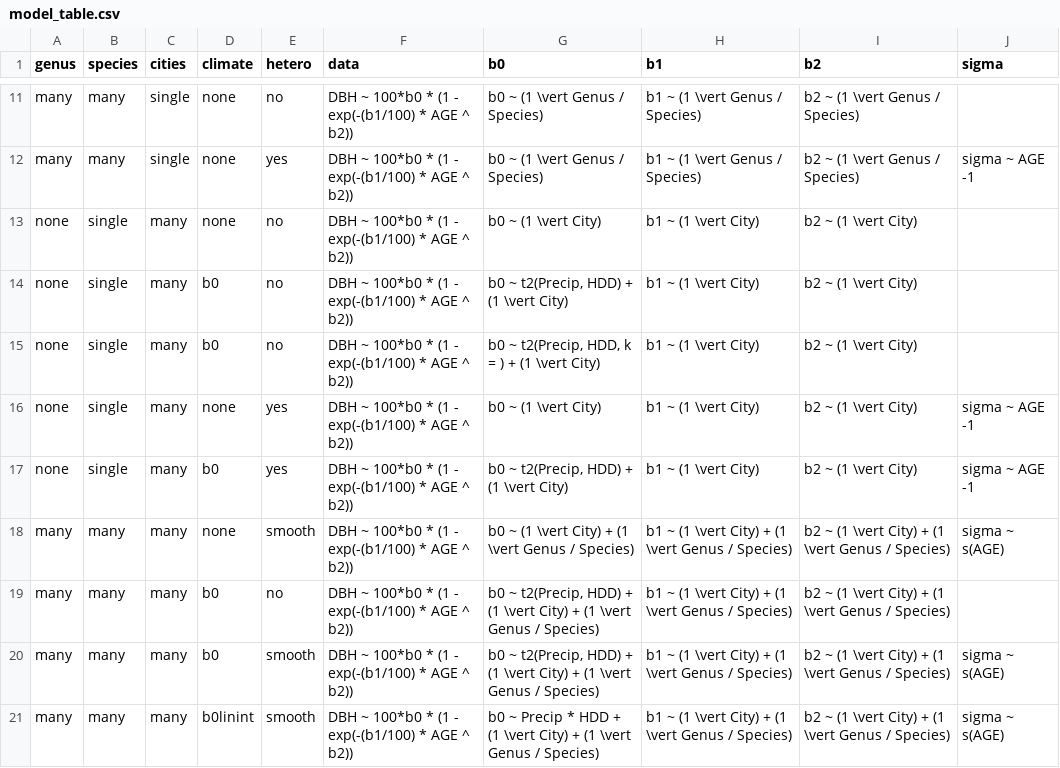
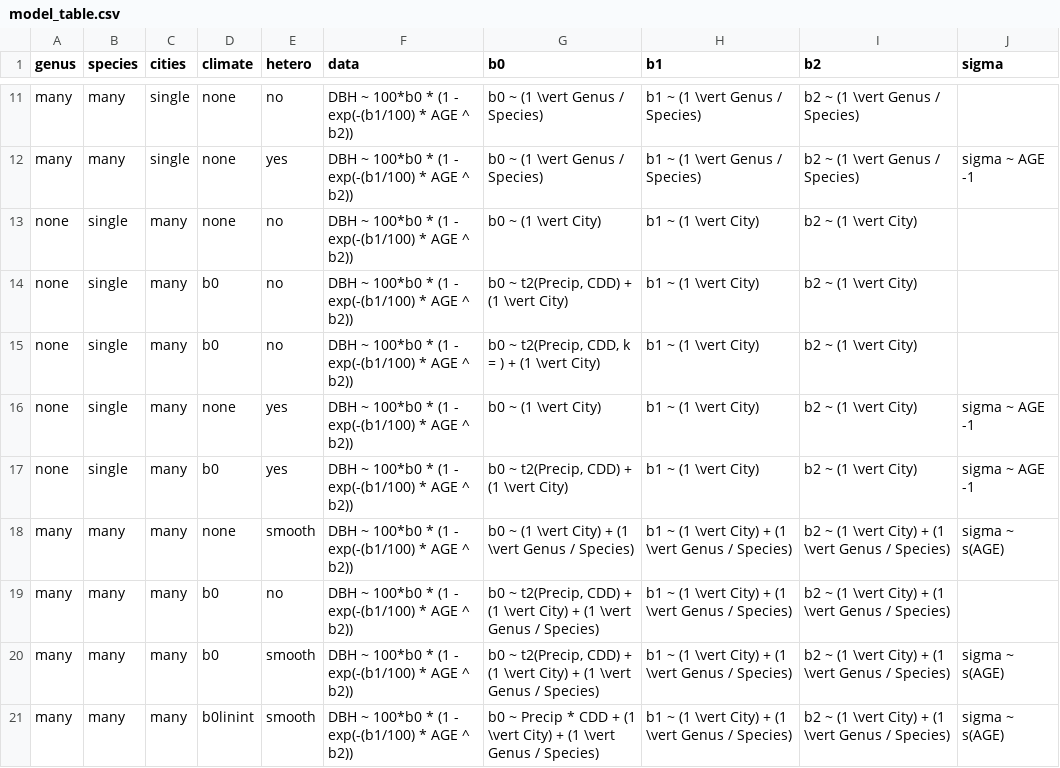
Before and after one commit to TedwardErker/allo, a CSV file: data/model_table.csv, drawn as a sheet; only a part is shown, gaps mark what is left out.

```diff
--- a/data/model_table.csv
+++ b/data/model_table.csv
@@ -13,9 +13,9 @@ many,many,single,none,yes,DBH ~ 100*b0 * (1 - exp(-(b1/100) * AGE ^ b2)),b0 ~ (1
 none,single,many,none,no,DBH ~ 100*b0 * (1 - exp(-(b1/100) * AGE ^ b2)),b0 ~ (1 \vert City),b1 ~ (1 \vert City),b2 ~ (1 \vert City),
-none,single,many,b0,no,DBH ~ 100*b0 * (1 - exp(-(b1/100) * AGE ^ b2)),"b0 ~ t2(Precip, HDD) +  (1 \vert City)",b1 ~ (1 \vert City),b2 ~ (1 \vert City),
-none,single,many,b0,no,DBH ~ 100*b0 * (1 - exp(-(b1/100) * AGE ^ b2)),"b0 ~ t2(Precip, HDD, k = ) +  (1 \vert City)",b1 ~ (1 \vert City),b2 ~ (1 \vert City),
+none,single,many,b0,no,DBH ~ 100*b0 * (1 - exp(-(b1/100) * AGE ^ b2)),"b0 ~ t2(Precip, CDD) +  (1 \vert City)",b1 ~ (1 \vert City),b2 ~ (1 \vert City),
+none,single,many,b0,no,DBH ~ 100*b0 * (1 - exp(-(b1/100) * AGE ^ b2)),"b0 ~ t2(Precip, CDD, k = ) +  (1 \vert City)",b1 ~ (1 \vert City),b2 ~ (1 \vert City),
 none,single,many,none,yes,DBH ~ 100*b0 * (1 - exp(-(b1/100) * AGE ^ b2)),b0 ~ (1 \vert City),b1 ~ (1 \vert City),b2 ~ (1 \vert City),sigma ~ AGE -1
-none,single,many,b0,yes,DBH ~ 100*b0 * (1 - exp(-(b1/100) * AGE ^ b2)),"b0 ~ t2(Precip, HDD) +  (1 \vert City)",b1 ~ (1 \vert City),b2 ~ (1 \vert City),sigma ~ AGE -1
+none,single,many,b0,yes,DBH ~ 100*b0 * (1 - exp(-(b1/100) * AGE ^ b2)),"b0 ~ t2(Precip, CDD) +  (1 \vert City)",b1 ~ (1 \vert City),b2 ~ (1 \vert City),sigma ~ AGE -1
 many,many,many,none,smooth,DBH ~ 100*b0 * (1 - exp(-(b1/100) * AGE ^ b2)),b0 ~ (1 \vert City) + (1 \vert Genus / Species),b1 ~ (1 \vert City) + (1 \vert Genus / Species),b2 ~ (1 \vert City) + (1 \vert Genus / Species),sigma ~ s(AGE)
-many,many,many,b0,no,DBH ~ 100*b0 * (1 - exp(-(b1/100) * AGE ^ b2)),"b0 ~ t2(Precip, HDD) +  (1 \vert City) + (1 \vert Genus / Species)",b1 ~ (1 \vert City) + (1 \vert Genus / Species),b2 ~ (1 \vert City) + (1 \vert Genus / Species),
-many,many,many,b0,smooth,DBH ~ 100*b0 * (1 - exp(-(b1/100) * AGE ^ b2)),"b0 ~ t2(Precip, HDD) +  (1 \vert City) + (1 \vert Genus / Species)",b1 ~ (1 \vert City) + (1 \vert Genus / Species),b2 ~ (1 \vert City) + (1 \vert Genus / Species),sigma ~ s(AGE)
-many,many,many,b0linint,smooth,DBH ~ 100*b0 * (1 - exp(-(b1/100) * AGE ^ b2)),b0 ~ Precip * HDD +  (1 \vert City) + (1 \vert Genus / Species),b1 ~ (1 \vert City) + (1 \vert Genus / Species),b2 ~ (1 \vert City) + (1 \vert Genus / Species),sigma ~ s(AGE)
+many,many,many,b0,no,DBH ~ 100*b0 * (1 - exp(-(b1/100) * AGE ^ b2)),"b0 ~ t2(Precip, CDD) +  (1 \vert City) + (1 \vert Genus / Species)",b1 ~ (1 \vert City) + (1 \vert Genus / Species),b2 ~ (1 \vert City) + (1 \vert Genus / Species),
+many,many,many,b0,smooth,DBH ~ 100*b0 * (1 - exp(-(b1/100) * AGE ^ b2)),"b0 ~ t2(Precip, CDD) +  (1 \vert City) + (1 \vert Genus / Species)",b1 ~ (1 \vert City) + (1 \vert Genus / Species),b2 ~ (1 \vert City) + (1 \vert Genus / Species),sigma ~ s(AGE)
+many,many,many,b0linint,smooth,DBH ~ 100*b0 * (1 - exp(-(b1/100) * AGE ^ b2)),b0 ~ Precip * CDD +  (1 \vert City) + (1 \vert Genus / Species),b1 ~ (1 \vert City) + (1 \vert Genus / Species),b2 ~ (1 \vert City) + (1 \vert Genus / Species),sigma ~ s(AGE)
```
Also changed, not shown: 2 other files.
